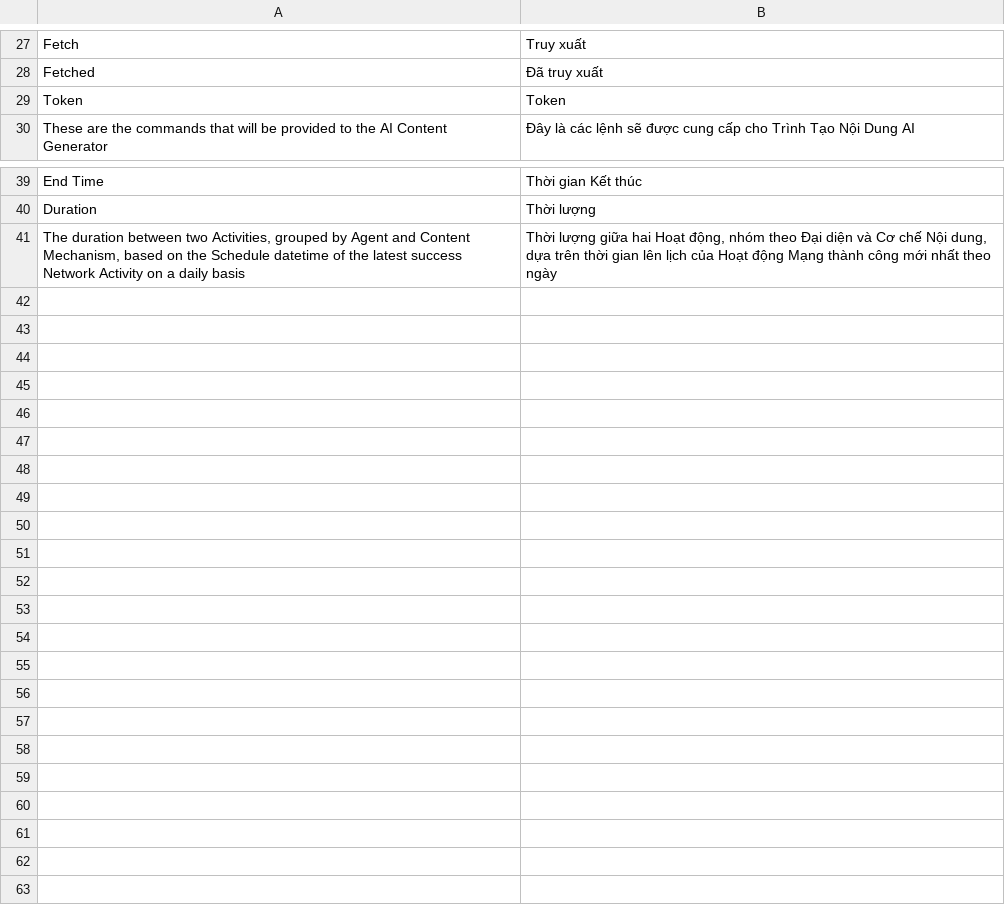
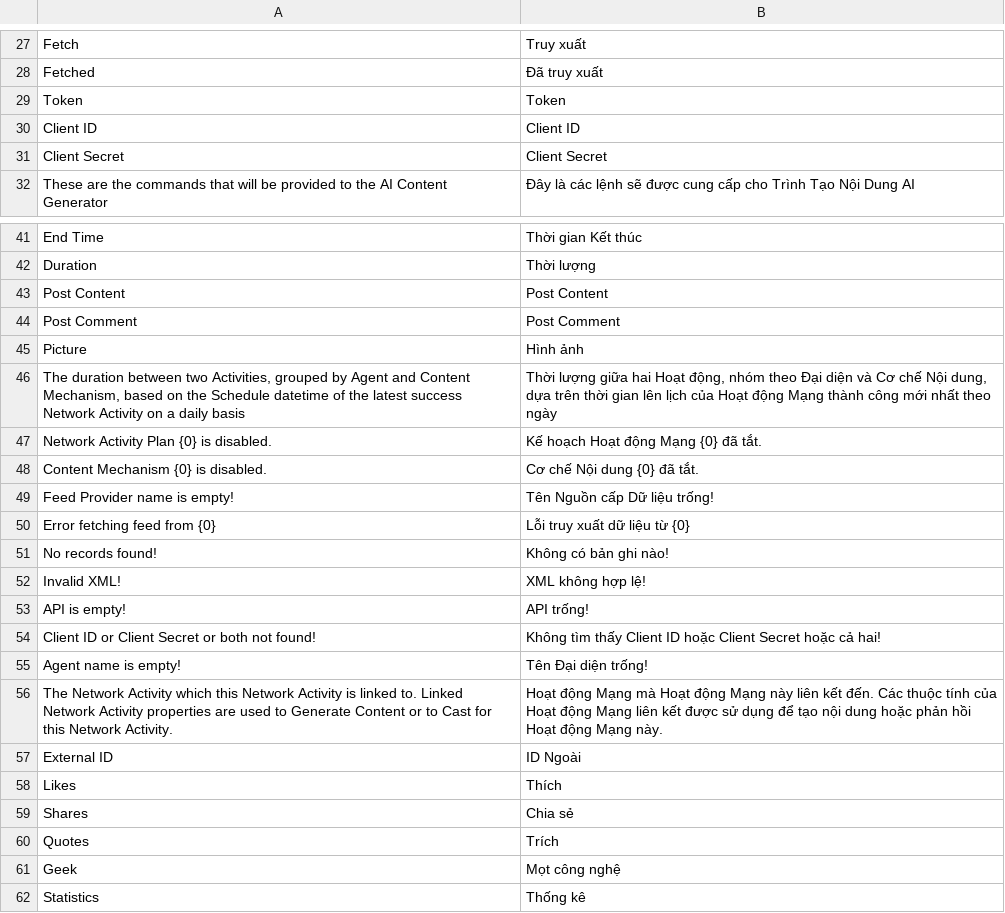
Before and after one commit to akaoio/smm, a CSV file: smm/translations/vi.csv, drawn as a sheet; only a part is shown, gaps mark what is left out.

```diff
--- a/smm/translations/vi.csv
+++ b/smm/translations/vi.csv
@@ -29,2 +29,4 @@ Fetched,Đã truy xuất
 Token,Token
+Client ID,Client ID
+Client Secret,Client Secret
 These are the commands that will be provided to the AI Content Generator,Đây là các lệnh sẽ được cung cấp cho Trình Tạo Nội Dung AI
@@ -40,2 +42,21 @@ End Time,Thời gian Kết thúc
 Duration,Thời lượng
+Post Content,Post Content
+Post Comment,Post Comment
+Picture,Hình ảnh
 "The duration between two Activities, grouped by Agent and Content Mechanism, based on the Schedule datetime of the latest success Network Activity on a daily basis","Thời lượng giữa hai Hoạt động, nhóm theo Đại diện và Cơ chế Nội dung, dựa trên thời gian lên lịch của Hoạt động Mạng thành công mới nhất theo ngày"
+Network Activity Plan {0} is disabled.,Kế hoạch Hoạt động Mạng {0} đã tắt.
+Content Mechanism {0} is disabled.,Cơ chế Nội dung {0} đã tắt.
+Feed Provider name is empty!,Tên Nguồn cấp Dữ liệu trống!
+Error fetching feed from {0},Lỗi truy xuất dữ liệu từ {0}
+No records found!,Không có bản ghi nào!
+Invalid XML!,XML không hợp lệ!
+API is empty!,API trống!
+Client ID or Client Secret or both not found!,Không tìm thấy Client ID hoặc Client Secret hoặc cả hai!
+Agent name is empty!,Tên Đại diện trống!
+"The Network Activity which this Network Activity is linked to. Linked Network Activity properties are used to Generate Content or to Cast for this Network Activity.","Hoạt động Mạng mà Hoạt động Mạng này liên kết đến. Các thuộc tính của Hoạt động Mạng liên kết được sử dụng để tạo nội dung hoặc phản hồi Hoạt động Mạng này."
+External ID,ID Ngoài
+Likes,Thích
+Shares,Chia sẻ
+Quotes,Trích
+Geek,Mọt công nghệ
+Statistics,Thống kê
```
Also changed, not shown: 3 other files.
